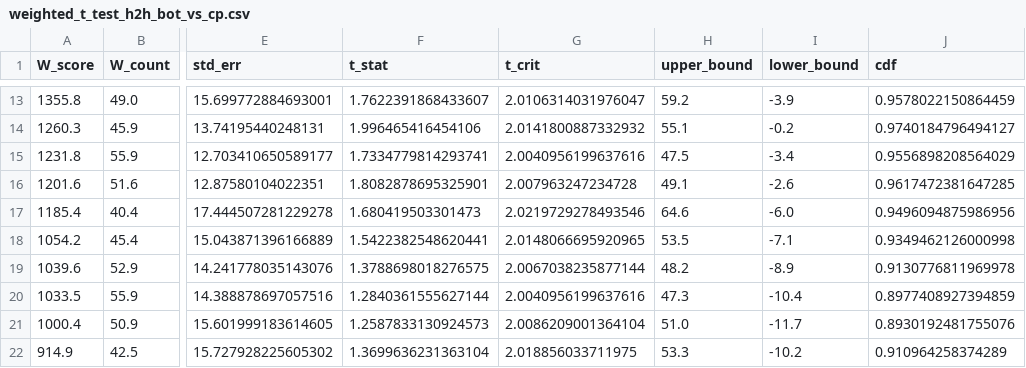
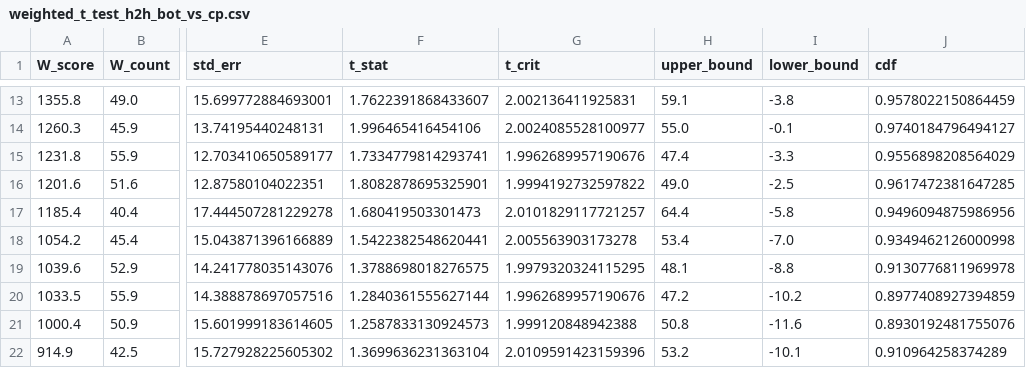
Before and after one commit to Metaculus/aib-analysis, a CSV file: weighted_t_test_h2h_bot_vs_cp.csv, drawn as a sheet; only a part is shown, gaps mark what is left out; the diff covers the shown part only; the diff names each change by its address in the sheet, - before the commit and + after, or states it on an @@ line.

Commit message:
t_crit fix (very little difference but more conservative)

```diff
--- a/weighted_t_test_h2h_bot_vs_cp.csv
+++ b/weighted_t_test_h2h_bot_vs_cp.csv
-G13 (t_crit): 2.0106314031976047
+G13 (t_crit): 2.002136411925831
-H13 (upper_bound): 59.2
+H13 (upper_bound): 59.1
-I13 (lower_bound): -3.9
+I13 (lower_bound): -3.8
-G14 (t_crit): 2.0141800887332932
+G14 (t_crit): 2.0024085528100977
-H14 (upper_bound): 55.1
+H14 (upper_bound): 55.0
-I14 (lower_bound): -0.2
+I14 (lower_bound): -0.1
-G15 (t_crit): 2.0040956199637616
+G15 (t_crit): 1.9962689957190676
-H15 (upper_bound): 47.5
+H15 (upper_bound): 47.4
-I15 (lower_bound): -3.4
+I15 (lower_bound): -3.3
-G16 (t_crit): 2.007963247234728
+G16 (t_crit): 1.9994192732597822
-H16 (upper_bound): 49.1
+H16 (upper_bound): 49.0
-I16 (lower_bound): -2.6
+I16 (lower_bound): -2.5
-G17 (t_crit): 2.0219729278493546
+G17 (t_crit): 2.0101829117721257
-H17 (upper_bound): 64.6
+H17 (upper_bound): 64.4
-I17 (lower_bound): -6.0
+I17 (lower_bound): -5.8
-G18 (t_crit): 2.0148066695920965
+G18 (t_crit): 2.005563903173278
-H18 (upper_bound): 53.5
+H18 (upper_bound): 53.4
-I18 (lower_bound): -7.1
+I18 (lower_bound): -7.0
-G19 (t_crit): 2.0067038235877144
+G19 (t_crit): 1.9979320324115295
-H19 (upper_bound): 48.2
+H19 (upper_bound): 48.1
-I19 (lower_bound): -8.9
+I19 (lower_bound): -8.8
-G20 (t_crit): 2.0040956199637616
+G20 (t_crit): 1.9962689957190676
-H20 (upper_bound): 47.3
+H20 (upper_bound): 47.2
-I20 (lower_bound): -10.4
+I20 (lower_bound): -10.2
-G21 (t_crit): 2.0086209001364104
+G21 (t_crit): 1.999120848942388
-H21 (upper_bound): 51.0
+H21 (upper_bound): 50.8
-I21 (lower_bound): -11.7
+I21 (lower_bound): -11.6
-G22 (t_crit): 2.018856033711975
+G22 (t_crit): 2.0109591423159396
-H22 (upper_bound): 53.3
+H22 (upper_bound): 53.2
-I22 (lower_bound): -10.2
+I22 (lower_bound): -10.1
```
Also changed, not shown: 89 edited cells elsewhere in this file, weighted_bot_peer_leaderboard_t_test.csv, 1 other file.
